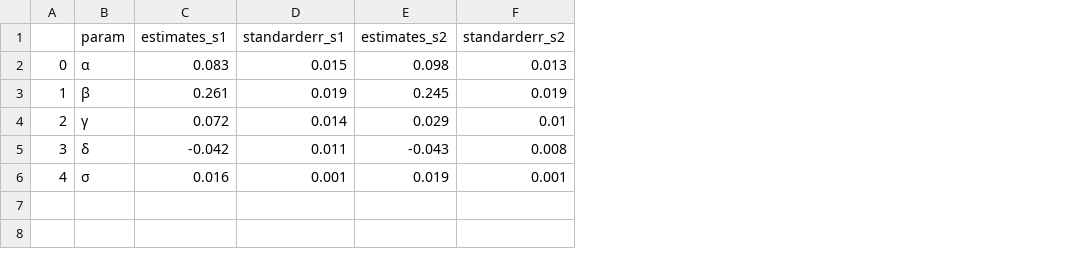
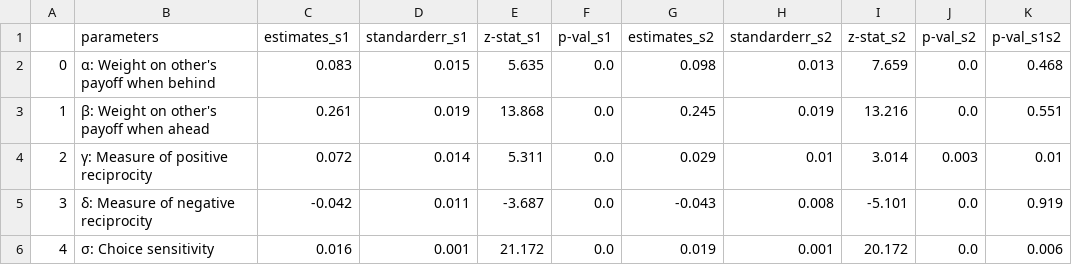
Before and after one commit to MassimilianoPozzi/python_julia_structural_behavioral_economics, a CSV file: bruhin-fehr-schunk-JEEA-2019/output/table1_python.csv, drawn as a sheet; removed rows and columns are numbered as before the commit, all else as after; the diff names each change by its address in the sheet, - before the commit and + after, or states it on an @@ line.

Commit message:
Update aggregate_estimates.ipynb
Added hypothesis testing and results. Updated the output table

```diff
--- a/bruhin-fehr-schunk-JEEA-2019/output/table1_python.csv
+++ b/bruhin-fehr-schunk-JEEA-2019/output/table1_python.csv
-column B (param), rows 2-6: α | β | γ | δ | σ
+column B (parameters), rows 2-6: α: Weight on other's payoff when behind | β: Weight on other's payoff when ahead | γ: Measure of positive reciprocity | δ: Measure of negative reciprocity | σ: Choice sensitivity
+column E (z-stat_s1), rows 2-6: 5.635 | 13.868 | 5.311 | -3.687 | 21.172
+column F (p-val_s1), rows 2-6: all 0.0
+column I (z-stat_s2), rows 2-6: 7.659 | 13.216 | 3.014 | -5.101 | 20.172
+column J (p-val_s2), rows 2-6: 0.0 | 0.0 | 0.003 | 0.0 | 0.0
+column K (p-val_s1s2), rows 2-6: 0.468 | 0.551 | 0.01 | 0.919 | 0.006
```
Also changed, not shown: 1 other file.
